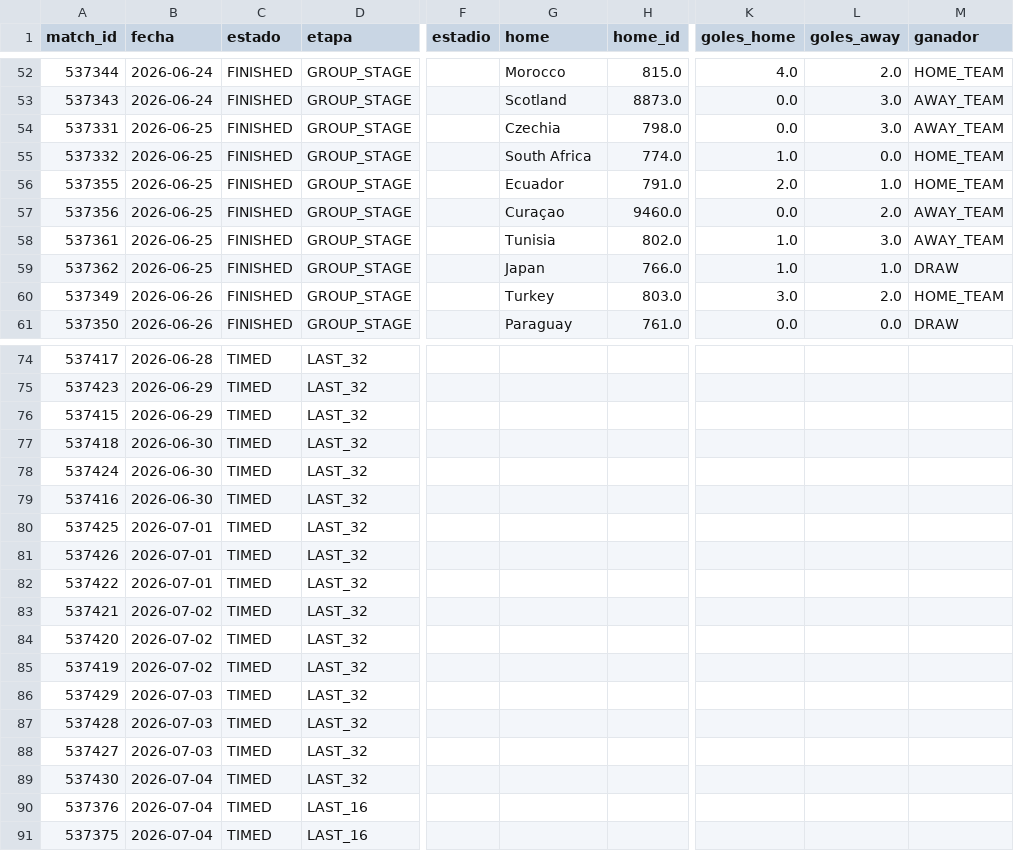
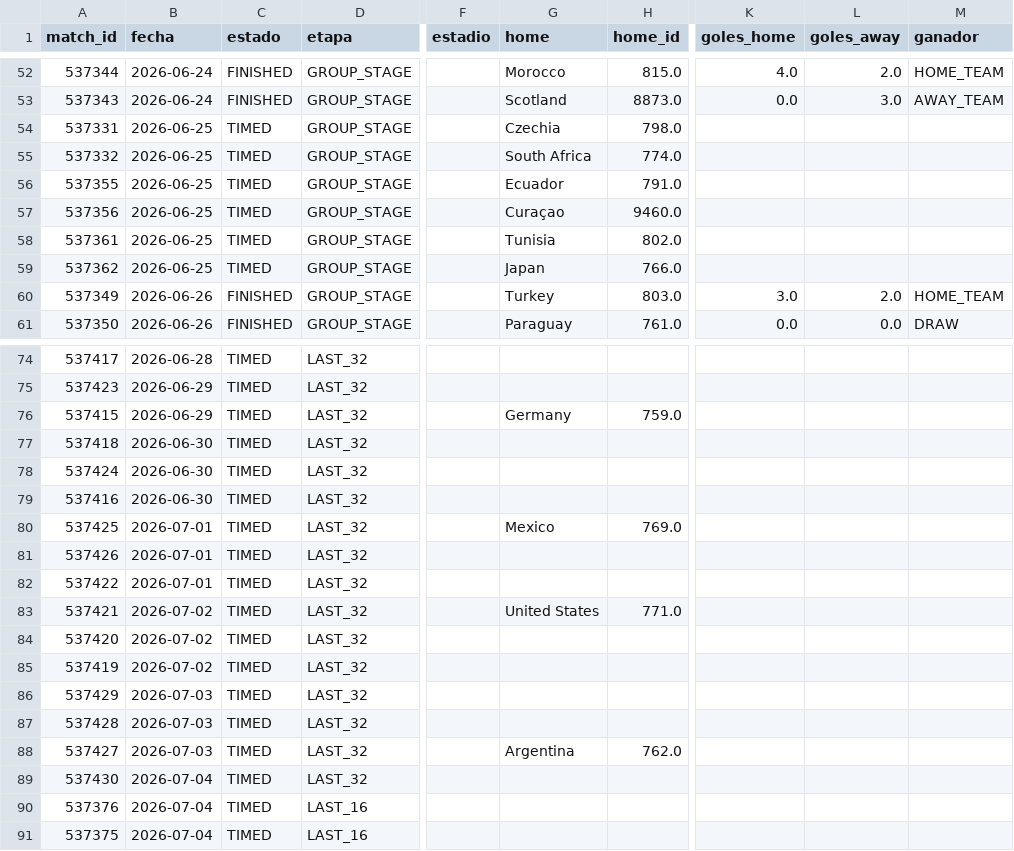
Before and after one commit to dbouzada/mundial-2026-data, a CSV file: data/processed/matches.csv, drawn as a sheet; only a part is shown, gaps mark what is left out; the diff names each change by its address in the sheet, - before the commit and + after, or states it on an @@ line.

```diff
--- a/data/processed/matches.csv
+++ b/data/processed/matches.csv
-C54:C59 (estado): FINISHED
+C54:C59 (estado): TIMED
-K54 (goles_home): 0.0
+K54 (goles_home): (empty)
-L54 (goles_away): 3.0
+L54 (goles_away): (empty)
-M54 (ganador): AWAY_TEAM
+M54 (ganador): (empty)
-K55 (goles_home): 1.0
+K55 (goles_home): (empty)
-L55 (goles_away): 0.0
+L55 (goles_away): (empty)
-M55:M56 (ganador): HOME_TEAM
+M55:M56 (ganador): (empty)
-K56 (goles_home): 2.0
+K56 (goles_home): (empty)
-L56 (goles_away): 1.0
+L56 (goles_away): (empty)
-K57 (goles_home): 0.0
+K57 (goles_home): (empty)
-L57 (goles_away): 2.0
+L57 (goles_away): (empty)
-M57:M58 (ganador): AWAY_TEAM
+M57:M58 (ganador): (empty)
-K58:K59 (goles_home): 1.0
+K58:K59 (goles_home): (empty)
-L58 (goles_away): 3.0
+L58 (goles_away): (empty)
-L59 (goles_away): 1.0
+L59 (goles_away): (empty)
-M59 (ganador): DRAW
+M59 (ganador): (empty)
-G76 (home): (empty)
+G76 (home): Germany
-H76 (home_id): (empty)
+H76 (home_id): 759.0
-G80 (home): (empty)
+G80 (home): Mexico
-H80 (home_id): (empty)
+H80 (home_id): 769.0
-G83 (home): (empty)
+G83 (home): United States
-H83 (home_id): (empty)
+H83 (home_id): 771.0
-G88 (home): (empty)
+G88 (home): Argentina
-H88 (home_id): (empty)
+H88 (home_id): 762.0
```
Also changed, not shown: data/processed/kpis_equipos.csv, 2 other files.
